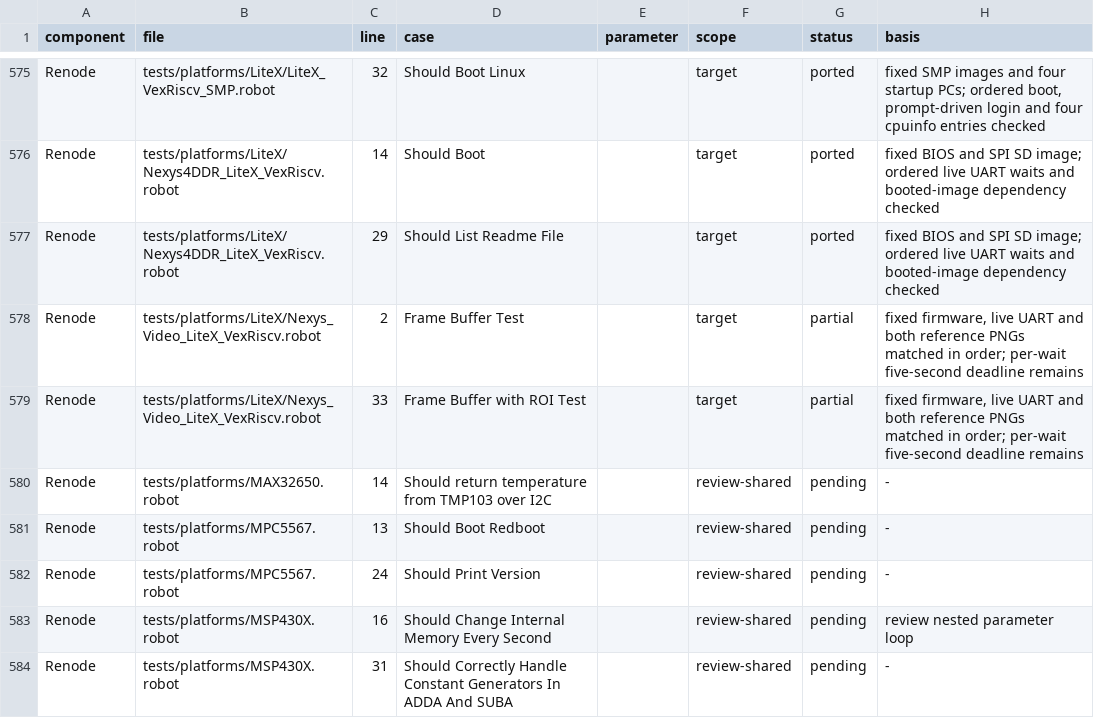
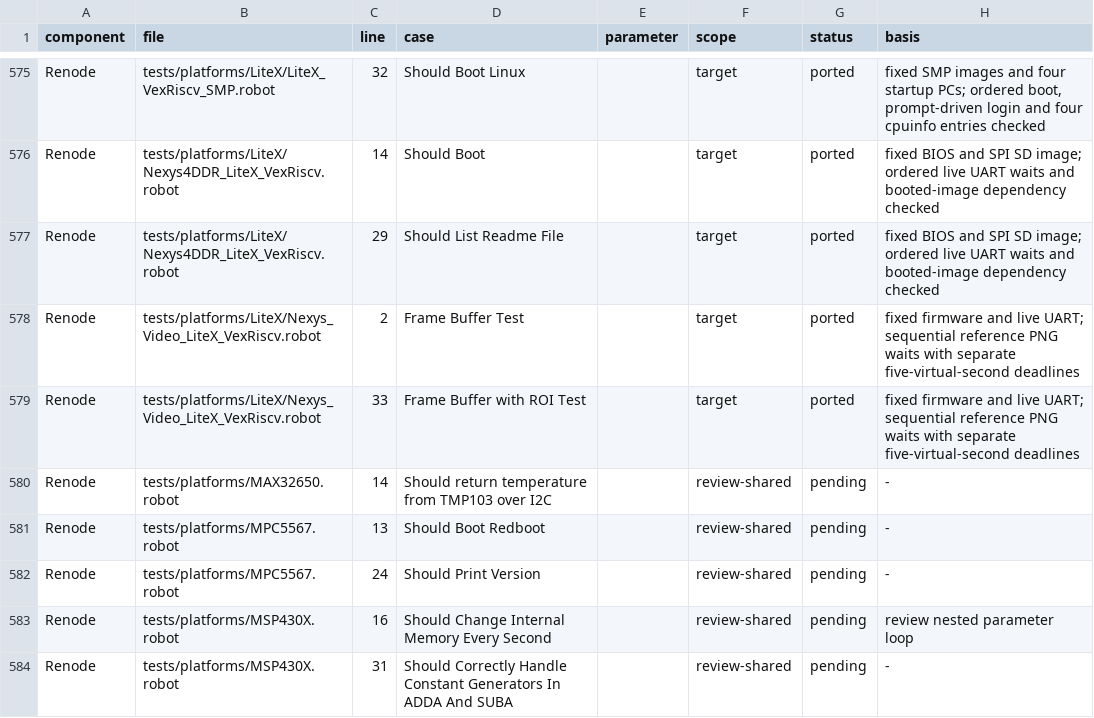
Before and after one commit to Koukyosyumei/penv, a TSV file: docs/riscv-upstream-cases.tsv, drawn as a sheet; only a part is shown, gaps mark what is left out.

Commit message:
Give Nexys Video frame waits independent virtual deadlines

```diff
--- a/docs/riscv-upstream-cases.tsv
+++ b/docs/riscv-upstream-cases.tsv
@@ -577,4 +577,4 @@ Renode	tests/platforms/LiteX/Nexys4DDR_LiteX_VexRiscv.robot	14	Should Boot		targ
 Renode	tests/platforms/LiteX/Nexys4DDR_LiteX_VexRiscv.robot	29	Should List Readme File		target	ported	fixed BIOS and SPI SD image; ordered live UART waits and booted-image dependency checked
-Renode	tests/platforms/LiteX/Nexys_Video_LiteX_VexRiscv.robot	2	Frame Buffer Test		target	partial	fixed firmware, live UART and both reference PNGs matched in order; per-wait five-second deadline remains
-Renode	tests/platforms/LiteX/Nexys_Video_LiteX_VexRiscv.robot	33	Frame Buffer with ROI Test		target	partial	fixed firmware, live UART and both reference PNGs matched in order; per-wait five-second deadline remains
+Renode	tests/platforms/LiteX/Nexys_Video_LiteX_VexRiscv.robot	2	Frame Buffer Test		target	ported	fixed firmware and live UART; sequential reference PNG waits with separate five-virtual-second deadlines
+Renode	tests/platforms/LiteX/Nexys_Video_LiteX_VexRiscv.robot	33	Frame Buffer with ROI Test		target	ported	fixed firmware and live UART; sequential reference PNG waits with separate five-virtual-second deadlines
 Renode	tests/platforms/MAX32650.robot	14	Should return temperature from TMP103 over I2C		review-shared	pending	-
```
Also changed, not shown: 5 other files.
